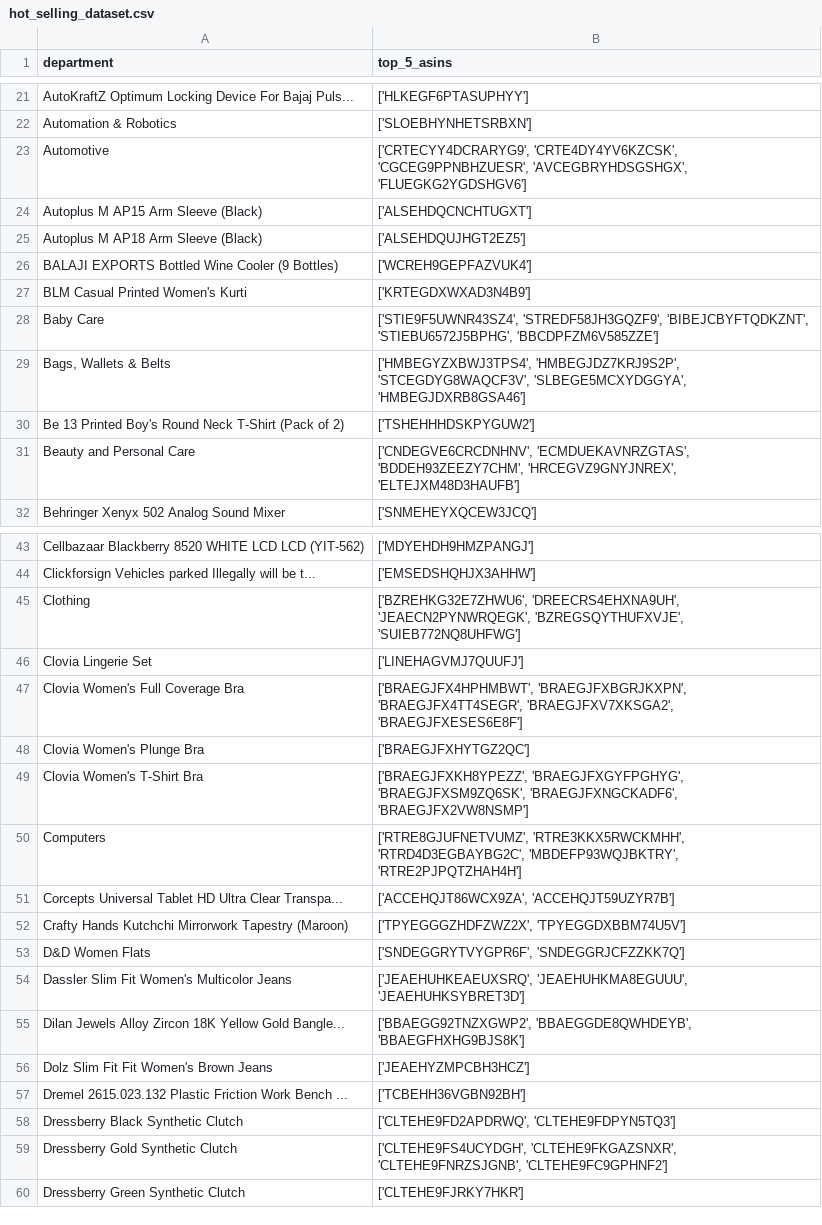
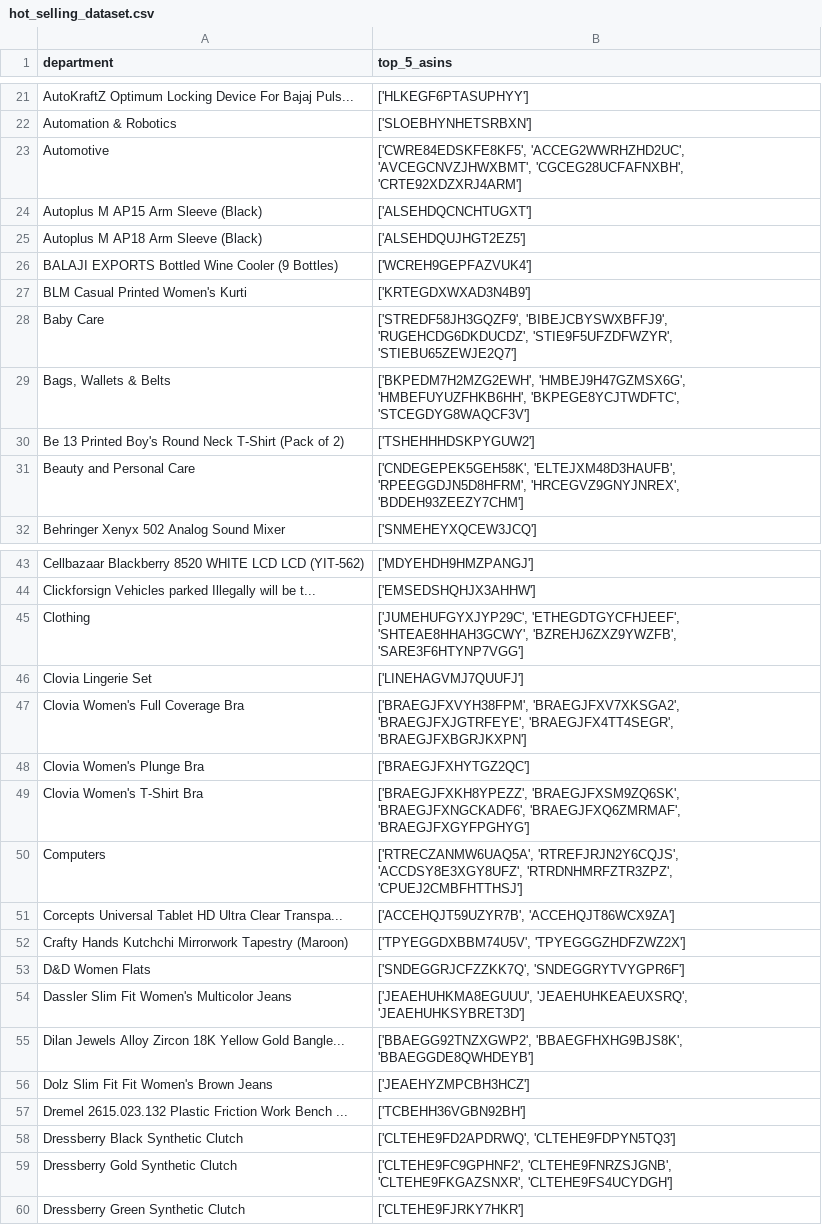
Before and after one commit to DipanshuRai/Gridbyte-Builders, a CSV file: model/central_data/hot_selling_dataset.csv, drawn as a sheet; only a part is shown, gaps mark what is left out; the diff covers the shown part only.

```diff
--- a/model/central_data/hot_selling_dataset.csv
+++ b/model/central_data/hot_selling_dataset.csv
@@ -22,3 +22,3 @@ AutoKraftZ Optimum Locking Device For Bajaj Puls...,['HLKEGF6PTASUPHYY']
 Automation & Robotics,['SLOEBHYNHETSRBXN']
-Automotive,"['CRTECYY4DCRARYG9', 'CRTE4DY4YV6KZCSK', 'CGCEG9PPNBHZUESR', 'AVCEGBRYHDSGSHGX', 'FLUEGKG2YGDSHGV6']"
+Automotive,"['CWRE84EDSKFE8KF5', 'ACCEG2WWRHZHD2UC', 'AVCEGCNVZJHWXBMT', 'CGCEG28UCFAFNXBH', 'CRTE92XDZXRJ4ARM']"
 Autoplus M AP15 Arm Sleeve (Black),['ALSEHDQCNCHTUGXT']
@@ -27,6 +27,6 @@ BALAJI EXPORTS Bottled Wine Cooler (9 Bottles),['WCREH9GEPFAZVUK4']
 BLM Casual Printed Women's Kurti,['KRTEGDXWXAD3N4B9']
-Baby Care,"['STIE9F5UWNR43SZ4', 'STREDF58JH3GQZF9', 'BIBEJCBYFTQDKZNT', 'STIEBU6572J5BPHG', 'BBCDPFZM6V585ZZE']"
-"Bags, Wallets & Belts","['HMBEGYZXBWJ3TPS4', 'HMBEGJDZ7KRJ9S2P', 'STCEGDYG8WAQCF3V', 'SLBEGE5MCXYDGGYA', 'HMBEGJDXRB8GSA46']"
+Baby Care,"['STREDF58JH3GQZF9', 'BIBEJCBYSWXBFFJ9', 'RUGEHCDG6DKDUCDZ', 'STIE9F5UFZDFWZYR', 'STIEBU65ZEWJE2Q7']"
+"Bags, Wallets & Belts","['BKPEDM7H2MZG2EWH', 'HMBEJ9H47GZMSX6G', 'HMBEFUYUZFHKB6HH', 'BKPEGE8YCJTWDFTC', 'STCEGDYG8WAQCF3V']"
 Be 13 Printed Boy's Round Neck T-Shirt (Pack of 2),['TSHEHHHDSKPYGUW2']
-Beauty and Personal Care,"['CNDEGVE6CRCDNHNV', 'ECMDUEKAVNRZGTAS', 'BDDEH93ZEEZY7CHM', 'HRCEGVZ9GNYJNREX', 'ELTEJXM48D3HAUFB']"
+Beauty and Personal Care,"['CNDEGEPEK5GEH58K', 'ELTEJXM48D3HAUFB', 'RPEEGGDJN5D8HFRM', 'HRCEGVZ9GNYJNREX', 'BDDEH93ZEEZY7CHM']"
 Behringer Xenyx 502 Analog Sound Mixer,['SNMEHEYXQCEW3JCQ']
@@ -44,13 +44,13 @@ Cellbazaar Blackberry 8520 WHITE LCD LCD (YIT-562),['MDYEHDH9HMZPANGJ']
 Clickforsign Vehicles parked Illegally will be t...,['EMSEDSHQHJX3AHHW']
-Clothing,"['BZREHKG32E7ZHWU6', 'DREECRS4EHXNA9UH', 'JEAECN2PYNWRQEGK', 'BZREGSQYTHUFXVJE', 'SUIEB772NQ8UHFWG']"
+Clothing,"['JUMEHUFGYXJYP29C', 'ETHEGDTGYCFHJEEF', 'SHTEAE8HHAH3GCWY', 'BZREHJ6ZXZ9YWZFB', 'SARE3F6HTYNP7VGG']"
 Clovia Lingerie Set,['LINEHAGVMJ7QUUFJ']
-Clovia Women's Full Coverage Bra,"['BRAEGJFX4HPHMBWT', 'BRAEGJFXBGRJKXPN', 'BRAEGJFX4TT4SEGR', 'BRAEGJFXV7XKSGA2', 'BRAEGJFXESES6E8F']"
+Clovia Women's Full Coverage Bra,"['BRAEGJFXVYH38FPM', 'BRAEGJFXV7XKSGA2', 'BRAEGJFXJGTRFEYE', 'BRAEGJFX4TT4SEGR', 'BRAEGJFXBGRJKXPN']"
 Clovia Women's Plunge Bra,['BRAEGJFXHYTGZ2QC']
-Clovia Women's T-Shirt Bra,"['BRAEGJFXKH8YPEZZ', 'BRAEGJFXGYFPGHYG', 'BRAEGJFXSM9ZQ6SK', 'BRAEGJFXNGCKADF6', 'BRAEGJFX2VW8NSMP']"
-Computers,"['RTRE8GJUFNETVUMZ', 'RTRE3KKX5RWCKMHH', 'RTRD4D3EGBAYBG2C', 'MBDEFP93WQJBKTRY', 'RTRE2PJPQTZHAH4H']"
-Corcepts Universal Tablet HD Ultra Clear Transpa...,"['ACCEHQJT86WCX9ZA', 'ACCEHQJT59UZYR7B']"
-Crafty Hands Kutchchi Mirrorwork Tapestry (Maroon),"['TPYEGGGZHDFZWZ2X', 'TPYEGGDXBBM74U5V']"
-D&D Women Flats,"['SNDEGGRYTVYGPR6F', 'SNDEGGRJCFZZKK7Q']"
-Dassler Slim Fit Women's Multicolor Jeans,"['JEAEHUHKEAEUXSRQ', 'JEAEHUHKMA8EGUUU', 'JEAEHUHKSYBRET3D']"
-Dilan Jewels Alloy Zircon 18K Yellow Gold Bangle...,"['BBAEGG92TNZXGWP2', 'BBAEGGDE8QWHDEYB', 'BBAEGFHXHG9BJS8K']"
+Clovia Women's T-Shirt Bra,"['BRAEGJFXKH8YPEZZ', 'BRAEGJFXSM9ZQ6SK', 'BRAEGJFXNGCKADF6', 'BRAEGJFXQ6ZMRMAF', 'BRAEGJFXGYFPGHYG']"
+Computers,"['RTRECZANMW6UAQ5A', 'RTREFJRJN2Y6CQJS', 'ACCDSY8E3XGY8UFZ', 'RTRDNHMRFZTR3ZPZ', 'CPUEJ2CMBFHTTHSJ']"
+Corcepts Universal Tablet HD Ultra Clear Transpa...,"['ACCEHQJT59UZYR7B', 'ACCEHQJT86WCX9ZA']"
+Crafty Hands Kutchchi Mirrorwork Tapestry (Maroon),"['TPYEGGDXBBM74U5V', 'TPYEGGGZHDFZWZ2X']"
+D&D Women Flats,"['SNDEGGRJCFZZKK7Q', 'SNDEGGRYTVYGPR6F']"
+Dassler Slim Fit Women's Multicolor Jeans,"['JEAEHUHKMA8EGUUU', 'JEAEHUHKEAEUXSRQ', 'JEAEHUHKSYBRET3D']"
+Dilan Jewels Alloy Zircon 18K Yellow Gold Bangle...,"['BBAEGG92TNZXGWP2', 'BBAEGFHXHG9BJS8K', 'BBAEGGDE8QWHDEYB']"
 Dolz Slim Fit Fit Women's Brown Jeans,['JEAEHYZMPCBH3HCZ']
@@ -58,3 +58,3 @@ Dremel 2615.023.132 Plastic Friction Work Bench ...,['TCBEHH36VGBN92BH']
 Dressberry Black Synthetic  Clutch,"['CLTEHE9FD2APDRWQ', 'CLTEHE9FDPYN5TQ3']"
-Dressberry Gold Synthetic  Clutch,"['CLTEHE9FS4UCYDGH', 'CLTEHE9FKGAZSNXR', 'CLTEHE9FNRZSJGNB', 'CLTEHE9FC9GPHNF2']"
+Dressberry Gold Synthetic  Clutch,"['CLTEHE9FC9GPHNF2', 'CLTEHE9FNRZSJGNB', 'CLTEHE9FKGAZSNXR', 'CLTEHE9FS4UCYDGH']"
 Dressberry Green Synthetic  Clutch,['CLTEHE9FJRKY7HKR']
```
Also changed, not shown: 42 edited cells elsewhere in this file, model/central_data/query_product_log.csv, model/central_data/user_preference_history.csv, 20 other files.
